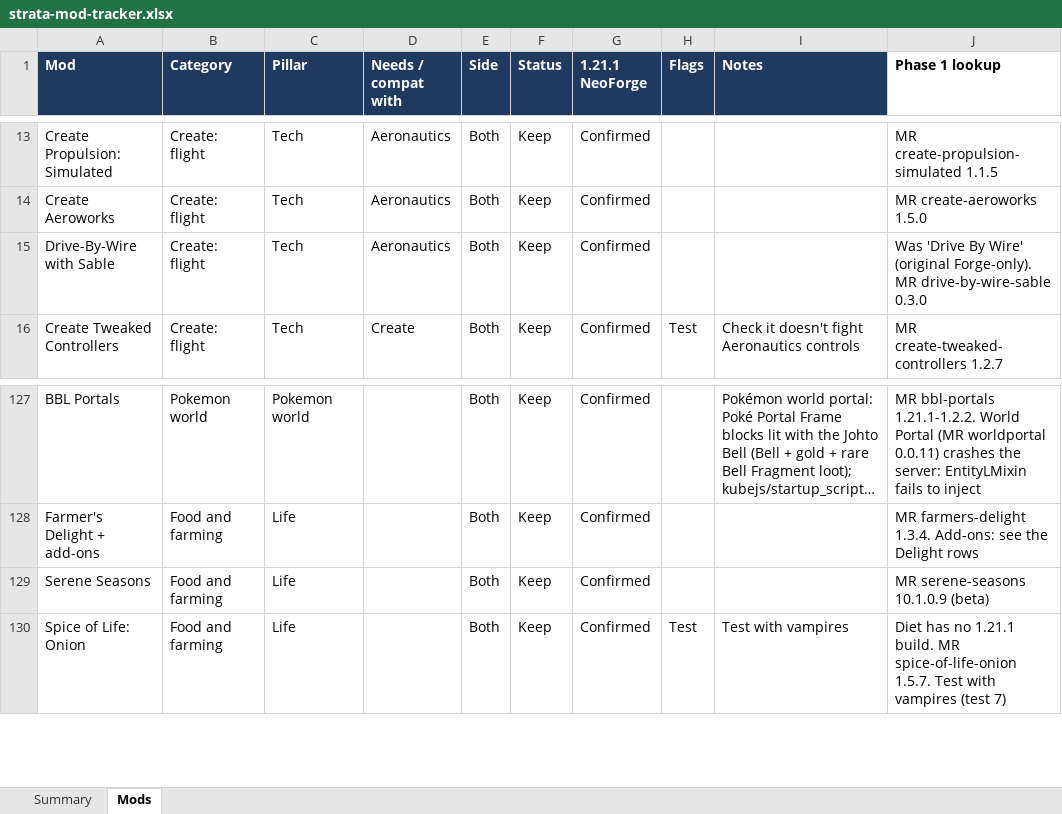
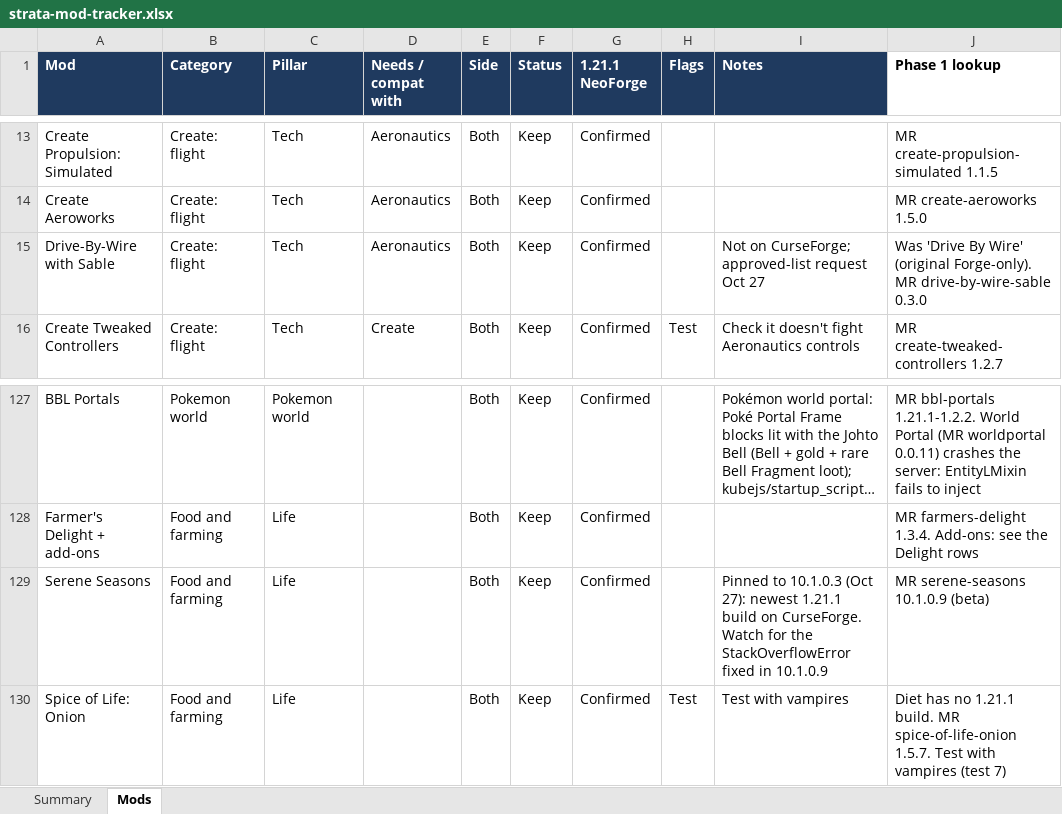
Before and after one commit to Darin-Barth/strata, an Excel workbook: docs/strata-mod-tracker.xlsx, sheet Mods, drawn as a sheet; only a part is shown, gaps mark what is left out; long unchanged cells end in …; values as stored, in another font and other column widths than the file's, no borders; conditional formats not drawn; the diff names each change by its address in the sheet, - before the commit and + after, or states it on an @@ line.

```diff
--- a/docs/strata-mod-tracker.xlsx (sheet Mods)
+++ b/docs/strata-mod-tracker.xlsx (sheet Mods)
-I15 (Notes): (empty)
+I15 (Notes): Not on CurseForge; approved-list request Oct 27
-I129 (Notes): (empty)
+I129 (Notes): Pinned to 10.1.0.3 (Oct 27): newest 1.21.1 build on CurseForge. Watch for the StackOverflowError fixed in 10.1.0.9
```
Also changed, not shown: 6 other files.
